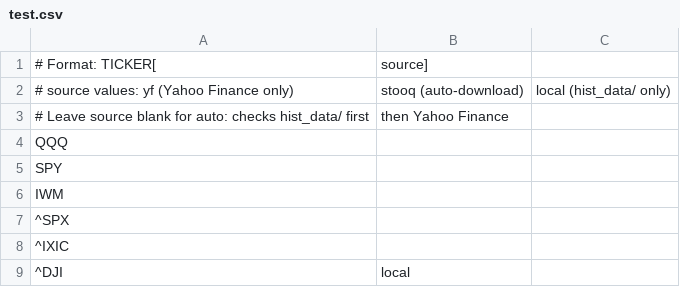
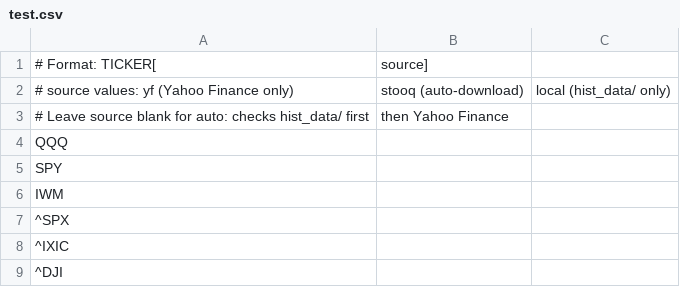
Before and after one commit to simsisim/seasonality_lab, a CSV file: user_input/tickers/test.csv, drawn as a sheet.

```diff
--- a/user_input/tickers/test.csv
+++ b/user_input/tickers/test.csv
@@ -8,2 +8,2 @@ IWM,,
 ^IXIC,,
-^DJI,local,
+^DJI,,
```
Also changed, not shown: 2 other files.
